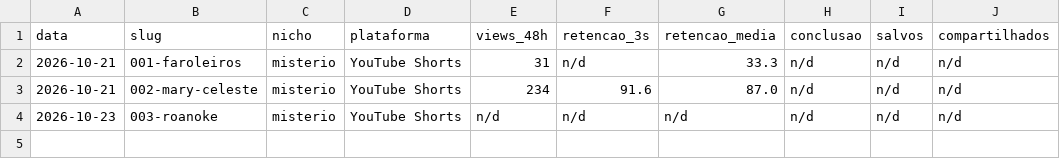
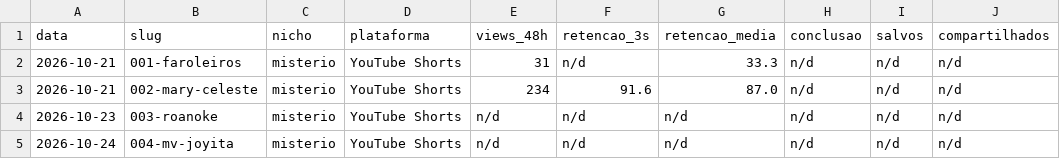
Before and after one commit to firstonetrillion-creator/Padr-oDark, a CSV file: biblioteca/publicados.csv, drawn as a sheet; the diff names each change by its address in the sheet, - before the commit and + after, or states it on an @@ line.

Commit message:
docs: publica e registra o 004 MV Joyita

```diff
--- a/biblioteca/publicados.csv
+++ b/biblioteca/publicados.csv
+row 5: 2026-10-24 | 004-mv-joyita | misterio | YouTube Shorts | n/d | n/d | n/d | n/d | n/d | n/d
```
Also changed, not shown: 3 other files.
